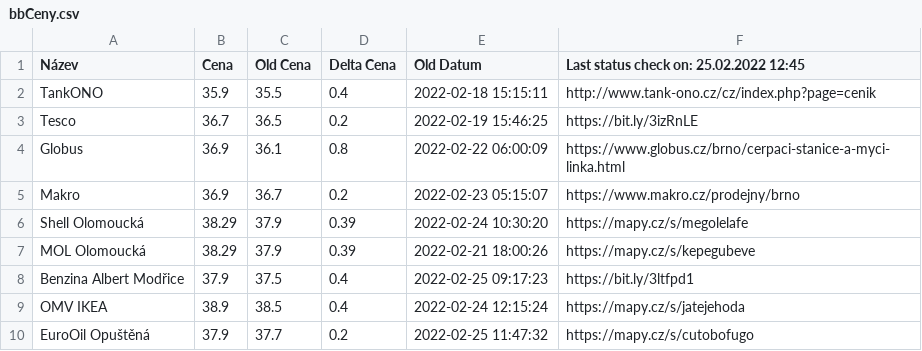
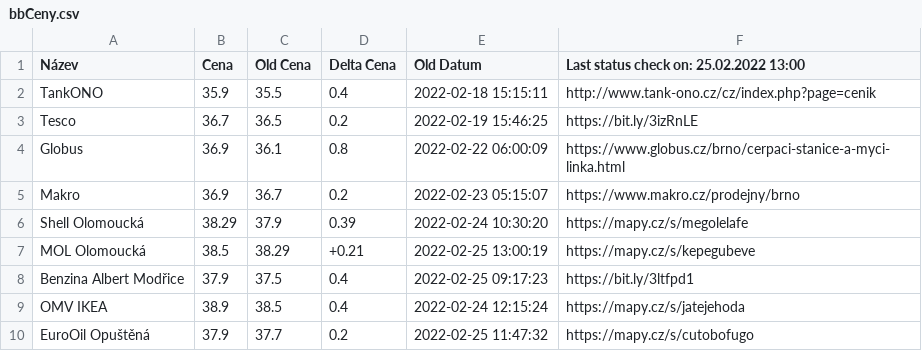
Before and after one commit to erlep/ppBB, a CSV file: bbCeny.csv, drawn as a sheet.

```diff
--- a/bbCeny.csv
+++ b/bbCeny.csv
@@ -1,2 +1,2 @@
-Název,Cena,Old Cena,Delta Cena,Old Datum,Last status check on: 25.02.2022 12:45
+Název,Cena,Old Cena,Delta Cena,Old Datum,Last status check on: 25.02.2022 13:00
 TankONO                ,35.9,35.5,0.4,2022-02-18 15:15:11,http://www.tank-ono.cz/cz/index.php?page=cenik
@@ -6,3 +6,3 @@ Makro                  ,36.9,36.7,0.2,2022-02-23 05:15:07,https://www.makro.cz/p
 Shell Olomoucká        ,38.29,37.9,0.39,2022-02-24 10:30:20,https://mapy.cz/s/megolelafe
-MOL Olomoucká          ,38.29,37.9,0.39,2022-02-21 18:00:26,https://mapy.cz/s/kepegubeve
+MOL Olomoucká          ,38.5,38.29,+0.21,2022-02-25 13:00:19,https://mapy.cz/s/kepegubeve
 Benzina Albert Modřice ,37.9,37.5,0.4,2022-02-25 09:17:23,https://bit.ly/3ltfpd1
```
Also changed, not shown: 4 other files.
